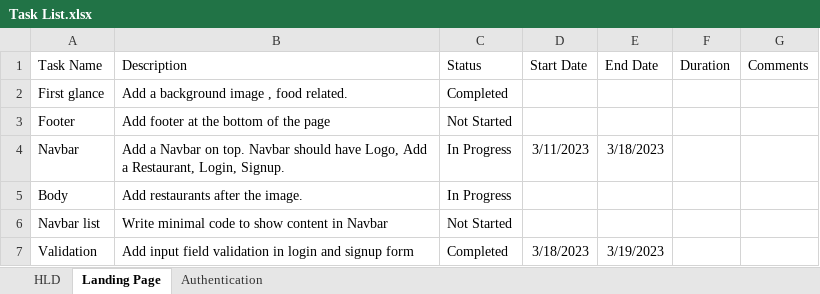
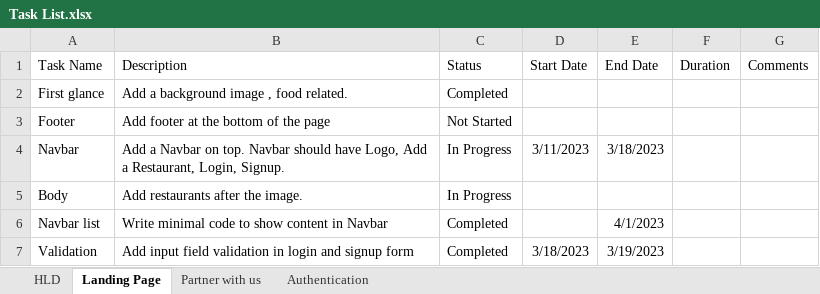
Before and after one commit to M17ggie/food-delivery-app, an Excel workbook: Task List.xlsx, sheet Landing Page, drawn as a sheet; values as stored, in another font and other column widths than the file's, no borders; conditional formats not drawn; the diff names each change by its address in the sheet, - before the commit and + after, or states it on an @@ line.

```diff
--- a/Task List.xlsx (sheet Landing Page)
+++ b/Task List.xlsx (sheet Landing Page)
+sheet tab: Partner with us
-C6 (Status): Not Started
+C6 (Status): Completed
-E6 (End Date): (empty)
+E6 (End Date): 4/1/2023
```
Also changed, not shown: sheet Authentication, 13 other files.
